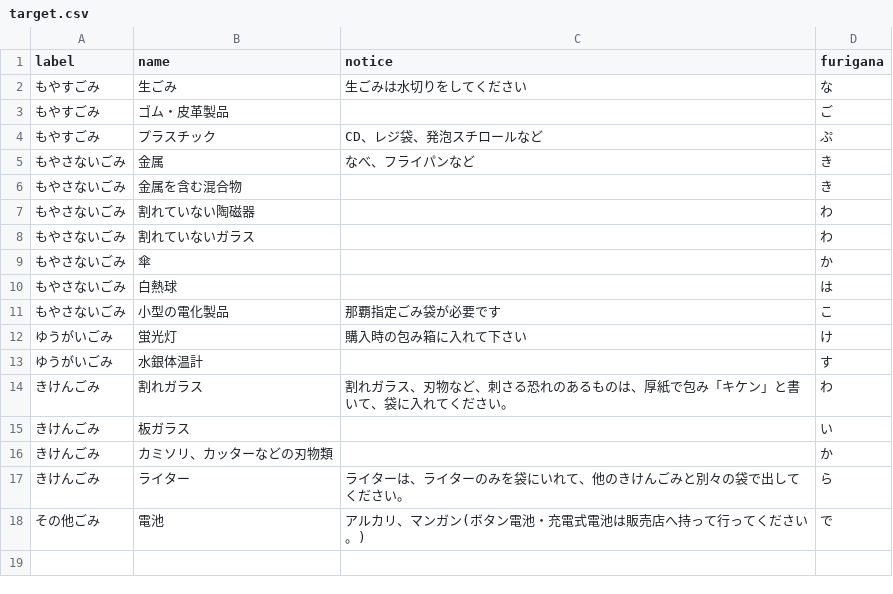
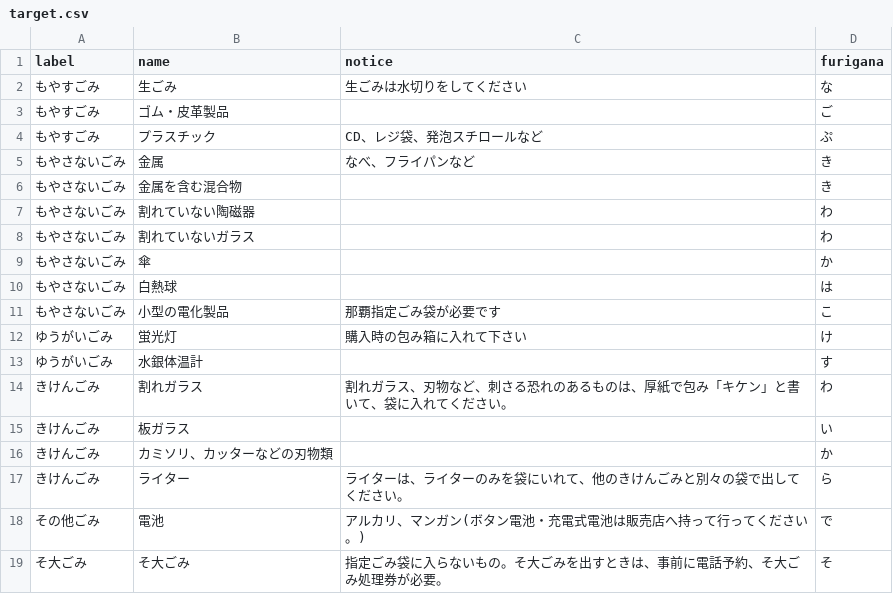
Before and after one commit to naha-5374/naha-5374.github.io, a CSV file: data/target.csv, drawn as a sheet; the diff names each change by its address in the sheet, - before the commit and + after, or states it on an @@ line.

Commit message:
そ大ごみの、分け方、注意を追加。

```diff
--- a/data/target.csv
+++ b/data/target.csv
+row 19: そ大ごみ | そ大ごみ | 指定ごみ袋に入らないもの。そ大ごみを出すときは、事前に電話予約、そ大ごみ処理券が必要。 | そ
```
